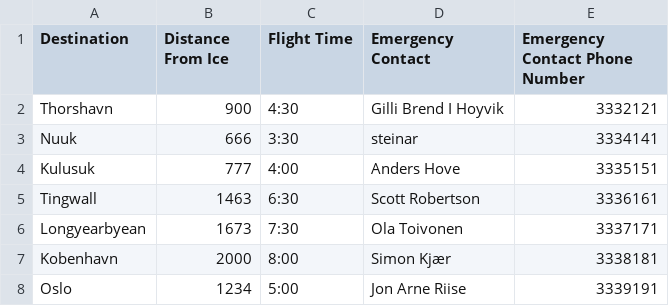
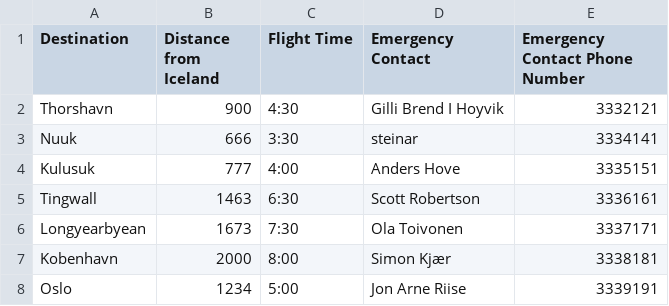
Before and after one commit to Jonsi30/verklegt_namskeid1_2023_h41, a CSV file: Files/destinations.csv, drawn as a sheet.

Commit message:
desti

```diff
--- a/Files/destinations.csv
+++ b/Files/destinations.csv
@@ -1,2 +1,2 @@
-Destination,Distance From Ice,Flight Time,Emergency Contact,Emergency Contact Phone Number
+Destination,Distance from Iceland,Flight Time,Emergency Contact,Emergency Contact Phone Number
 Thorshavn,900,4:30,Gilli Brend I Hoyvik,3332121
```
Also changed, not shown: 4 other files.
